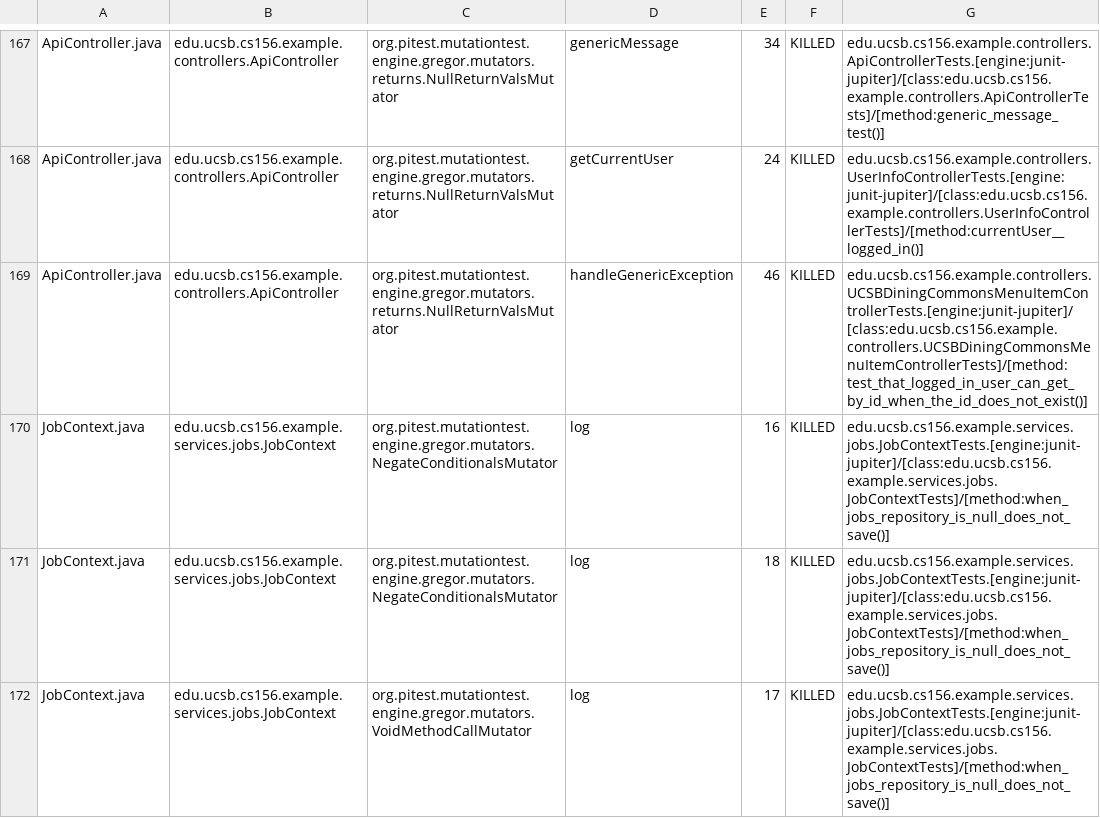
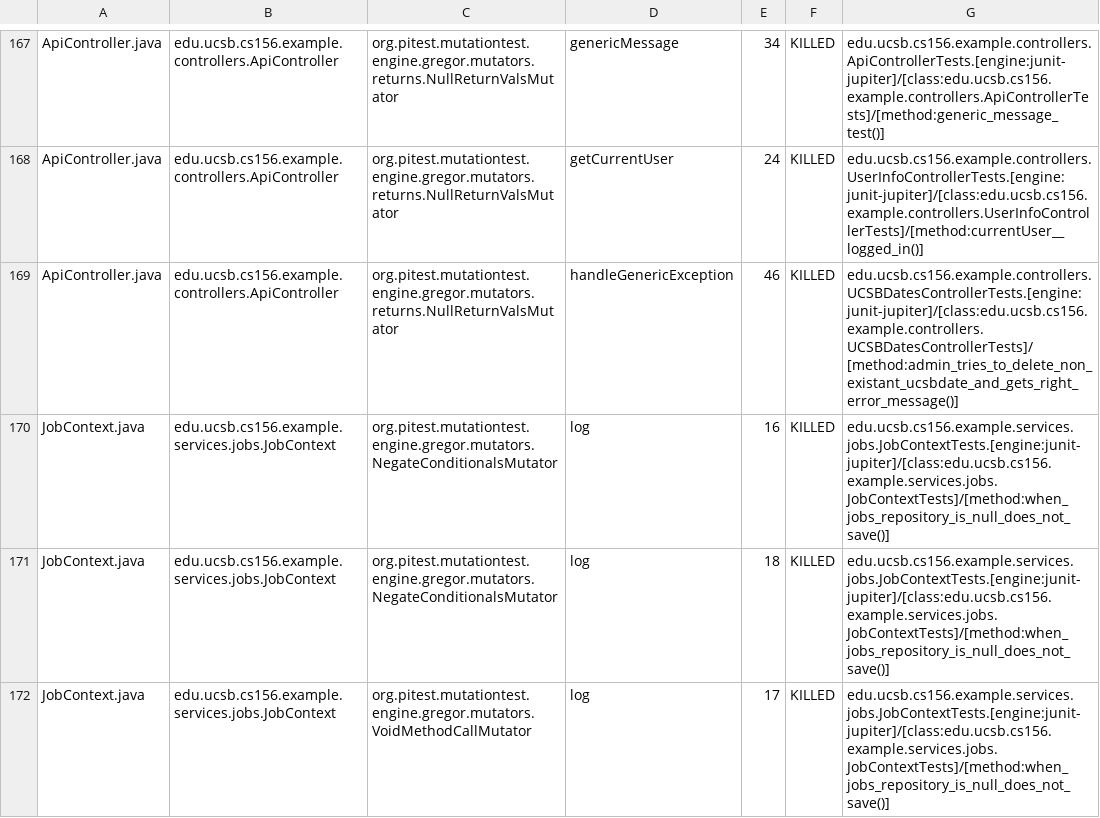
Before and after one commit to ucsb-cs156-f26/team02-f26-10, a CSV file: prs/83/pitest/mutations.csv, drawn as a sheet; only a part is shown, gaps mark what is left out.

Commit message:
Deploying to gh-pages from @ ucsb-cs156-f26/team02-f26-10@375bf8ee2e4ead22e2a1152bc15839f267669675 🚀

```diff
--- a/prs/83/pitest/mutations.csv
+++ b/prs/83/pitest/mutations.csv
@@ -168,3 +168,3 @@ ApiController.java,edu.ucsb.cs156.example.controllers.ApiController,org.pitest.m
 ApiController.java,edu.ucsb.cs156.example.controllers.ApiController,org.pitest.mutationtest.engine.gregor.mutators.returns.NullReturnValsMutator,getCurrentUser,24,KILLED,edu.ucsb.cs156.example.controllers.UserInfoControllerTests.[engine:junit-jupiter]/[class:edu.ucsb.cs156.example.controllers.UserInfoControllerTests]/[method:currentUser__logged_in()]
-ApiController.java,edu.ucsb.cs156.example.controllers.ApiController,org.pitest.mutationtest.engine.gregor.mutators.returns.NullReturnValsMutator,handleGenericException,46,KILLED,edu.ucsb.cs156.example.controllers.UCSBDiningCommonsMenuItemControllerTests.[engine:junit-jupiter]/[class:edu.ucsb.cs156.example.controllers.UCSBDiningCommonsMenuItemControllerTests]/[method:test_that_logged_in_user_can_get_by_id_when_the_id_does_not_exist()]
+ApiController.java,edu.ucsb.cs156.example.controllers.ApiController,org.pitest.mutationtest.engine.gregor.mutators.returns.NullReturnValsMutator,handleGenericException,46,KILLED,edu.ucsb.cs156.example.controllers.UCSBDatesControllerTests.[engine:junit-jupiter]/[class:edu.ucsb.cs156.example.controllers.UCSBDatesControllerTests]/[method:admin_tries_to_delete_non_existant_ucsbdate_and_gets_right_error_message()]
 JobContext.java,edu.ucsb.cs156.example.services.jobs.JobContext,org.pitest.mutationtest.engine.gregor.mutators.NegateConditionalsMutator,log,16,KILLED,edu.ucsb.cs156.example.services.jobs.JobContextTests.[engine:junit-jupiter]/[class:edu.ucsb.cs156.example.services.jobs.JobContextTests]/[method:when_jobs_repository_is_null_does_not_save()]
```
Also changed, not shown: 20 other files.
